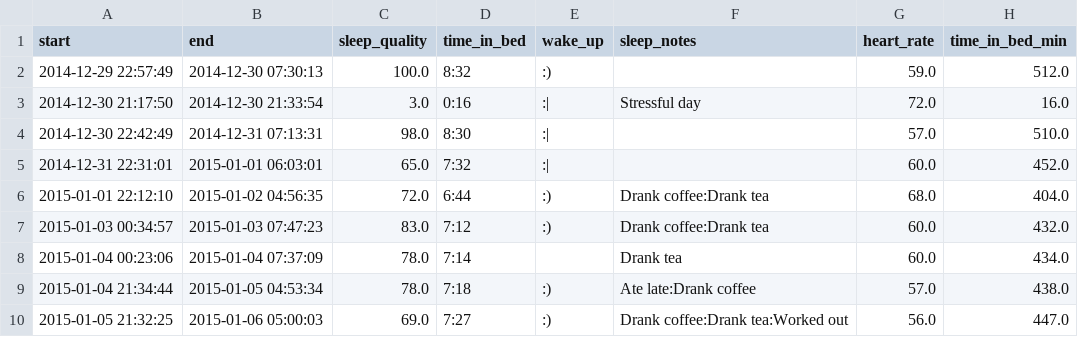
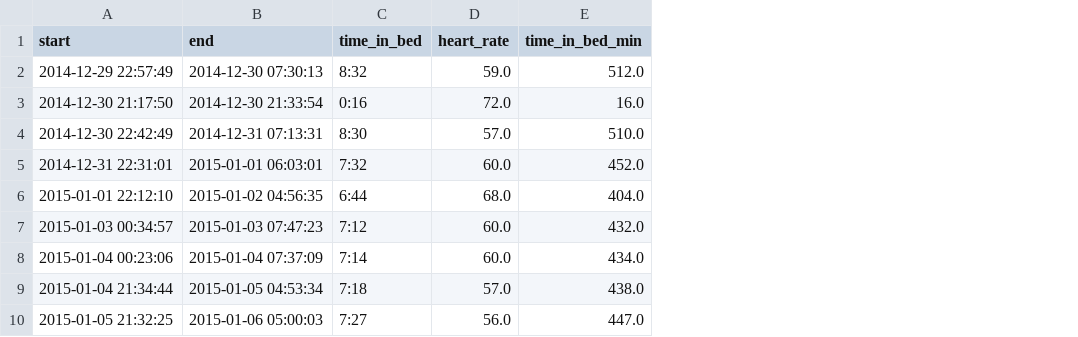
Before and after one commit to KhornVictor/sleepStatisticalAnalyzing, a CSV file: database/processed/sleep_data_clean.csv, drawn as a sheet; only a part is shown; the diff names each change by its address in the sheet, - before the commit and + after, or states it on an @@ line.

```diff
--- a/database/processed/sleep_data_clean.csv
+++ b/database/processed/sleep_data_clean.csv
-column C (sleep_quality), rows 2-10: 100.0 | 3.0 | 98.0 | 65.0 | 72.0 | 83.0 | 78.0 | 78.0 | 69.0
-column E (wake_up), rows 2-10: :) | :| | :| | :| | :) | :) |  | :) | :)
-column F (sleep_notes), rows 3-10: Stressful day |  |  | Drank coffee:Drank tea | Drank coffee:Drank tea | Drank tea | Ate late:Drank coffee | Drank coffee:Drank tea:Worked out
```
Also changed, not shown: database/raw/sleep_data.csv, 15 other files.
